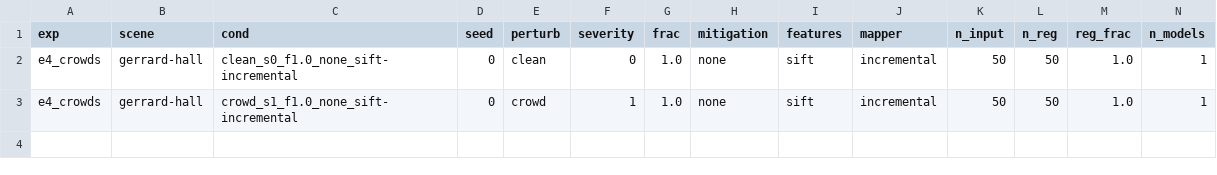
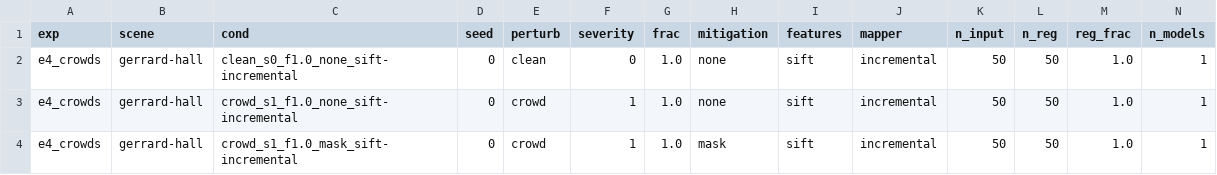
Before and after one commit to amoghshetty7436/Computer-Vision, a CSV file: results/raw/e4_crowds__gerrard-hall.csv, drawn as a sheet; only a part is shown; rows hold the shown columns only; the diff names each change by its address in the sheet, - before the commit and + after, or states it on an @@ line.

```diff
--- a/results/raw/e4_crowds__gerrard-hall.csv
+++ b/results/raw/e4_crowds__gerrard-hall.csv
+row 4: e4_crowds | gerrard-hall | crowd_s1_f1.0_mask_sift-incremental | 0 | crowd | 1 | 1.0 | mask | sift | incremental | 50 | 50 | 1.0 | 1
```
Also changed, not shown: 6 other files.
